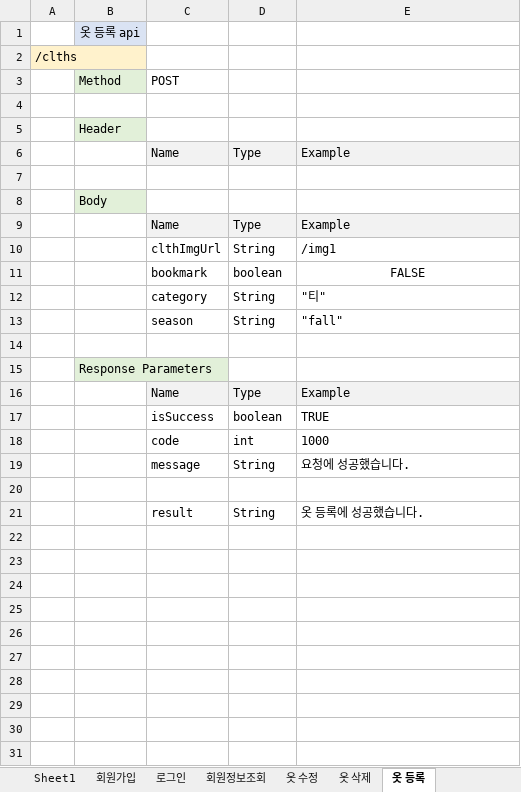
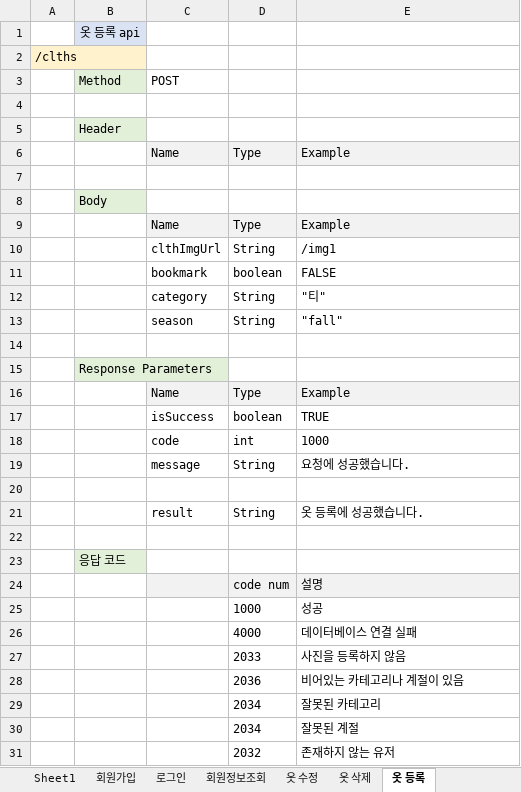
Before and after one commit to choign3123/SE_7, an Excel workbook: 클래스_다이어그램/api명세서.xlsx, sheet 옷 등록, drawn as a sheet; values as stored, in another font and other column widths than the file's, no borders; the diff names each change by its address in the sheet, - before the commit and + after, or states it on an @@ line.

```diff
--- a/클래스_다이어그램/api명세서.xlsx (sheet 옷 등록)
+++ b/클래스_다이어그램/api명세서.xlsx (sheet 옷 등록)
-E11 alignment: center
+E11 alignment: left
+row 22: (empty)
+row 23:  | 응답 코드
+row 24:  |  |  | code num | 설명
+row 25:  |  |  | 1000 | 성공
+row 26:  |  |  | 4000 | 데이터베이스 연결 실패
+row 27:  |  |  | 2033 | 사진을 등록하지 않음
+row 28:  |  |  | 2036 | 비어있는 카테고리나 계절이 있음
+row 29:  |  |  | 2034 | 잘못된 카테고리
+row 30:  |  |  | 2034 | 잘못된 계절
+row 31:  |  |  | 2032 | 존재하지 않는 유저
```
Also changed, not shown: sheet 옷 수정, sheet 회원가입, sheet 로그인, sheet 개별 옷 정보 조회, sheet 전체 옷 조회, sheet 즐겨찾기된 옷 조회, 2 more sheets.
